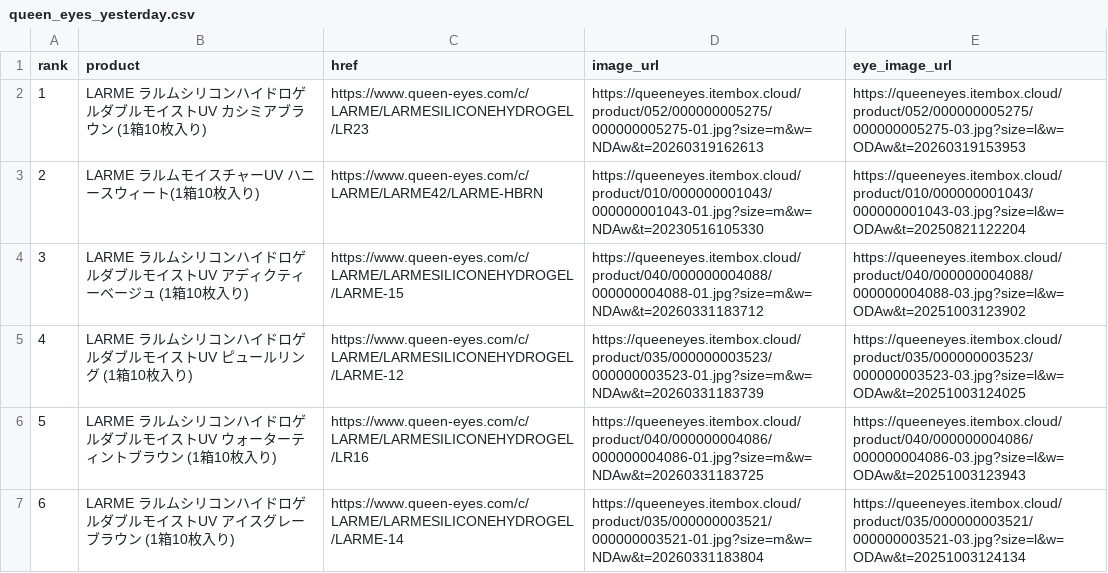
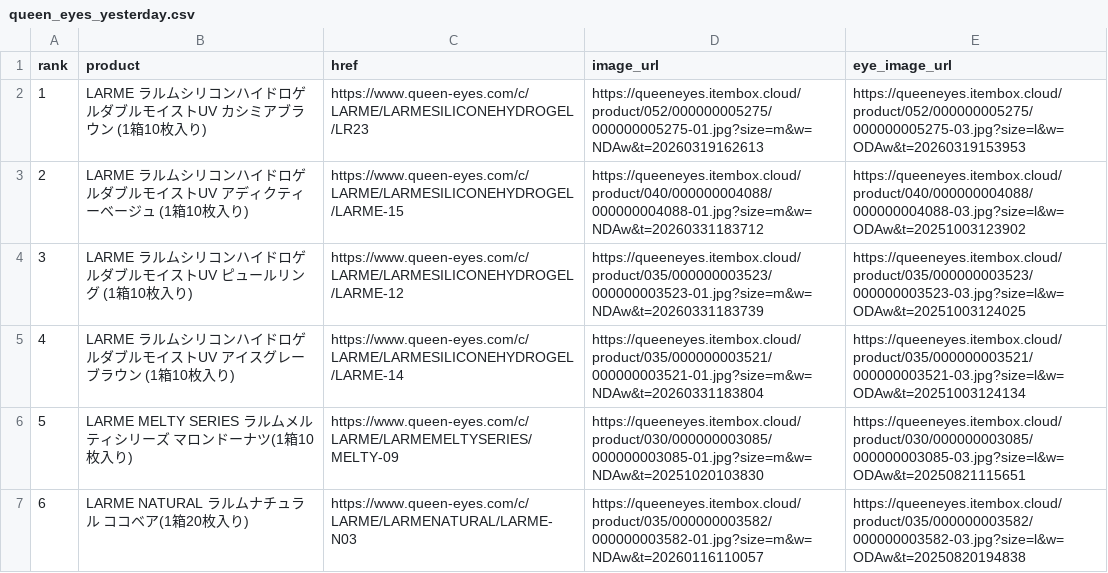
Before and after one commit to imsubin724-design/-, a CSV file: queen_eyes_yesterday.csv, drawn as a sheet; removed rows and columns are numbered as before the commit, all else as after; the diff names each change by its address in the sheet, - before the commit and + after, or states it on an @@ line.

```diff
--- a/queen_eyes_yesterday.csv
+++ b/queen_eyes_yesterday.csv
-row 3: 2 | LARME ラルムモイスチャーUV ハニースウィート(1箱10枚入り) | https://www.queen-eyes.com/c/LARME/LARME42/LARME-HBRN | https://queeneyes.itembox.cloud/product/010/000000001043/000000001043-01.jpg?size=m&w=NDAw&t=20230516105330 | https://queeneyes.itembox.cloud/product/010/000000001043/000000001043-03.jpg?size=l&w=ODAw&t=20250821122204
@@ column A (rank) renumbered between rows 3 and 5 @@
-row 6: 5 | LARME ラルムシリコンハイドロゲルダブルモイストUV ウォーターティントブラウン (1箱10枚入り) | https://www.queen-eyes.com/c/LARME/LARMESILICONEHYDROGEL/LR16 | https://queeneyes.itembox.cloud/product/040/000000004086/000000004086-01.jpg?size=m&w=NDAw&t=20260331183725 | https://queeneyes.itembox.cloud/product/040/000000004086/000000004086-03.jpg?size=l&w=ODAw&t=20251003123943
+row 6: 5 | LARME MELTY SERIES ラルムメルティシリーズ マロンドーナツ(1箱10枚入り) | https://www.queen-eyes.com/c/LARME/LARMEMELTYSERIES/MELTY-09 | https://queeneyes.itembox.cloud/product/030/000000003085/000000003085-01.jpg?size=m&w=NDAw&t=20251020103830 | https://queeneyes.itembox.cloud/product/030/000000003085/000000003085-03.jpg?size=l&w=ODAw&t=20250821115651
+row 7: 6 | LARME NATURAL ラルムナチュラル ココベア(1箱20枚入り) | https://www.queen-eyes.com/c/LARME/LARMENATURAL/LARME-N03 | https://queeneyes.itembox.cloud/product/035/000000003582/000000003582-01.jpg?size=m&w=NDAw&t=20260116110057 | https://queeneyes.itembox.cloud/product/035/000000003582/000000003582-03.jpg?size=l&w=ODAw&t=20250820194838
```
Also changed, not shown: 3 other files.
